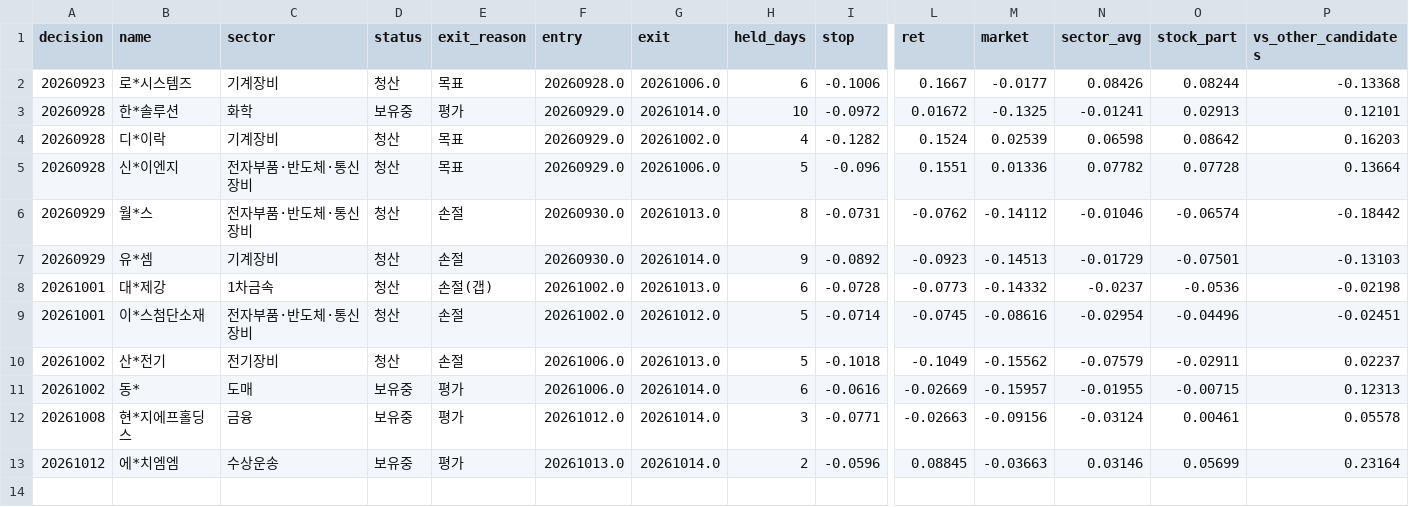
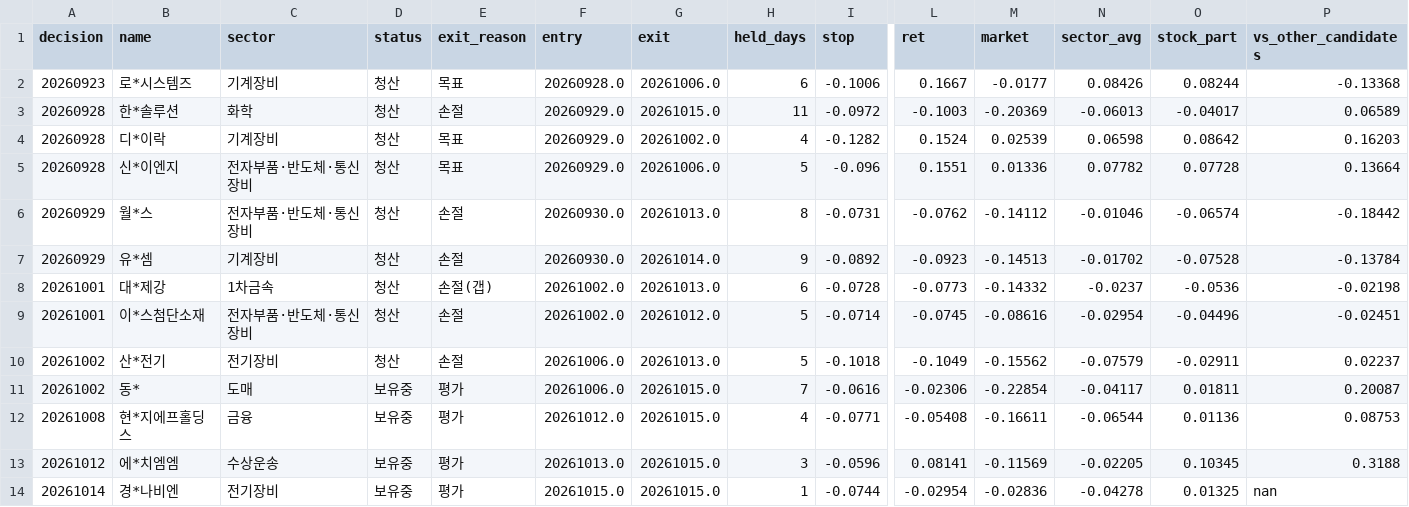
Before and after one commit to km81jik-gif/km81jik-gif.github.io, a CSV file: data/ai_trades.csv, drawn as a sheet; only a part is shown, gaps mark what is left out; rows hold the shown columns only; the diff names each change by its address in the sheet, - before the commit and + after, or states it on an @@ line.

```diff
--- a/data/ai_trades.csv
+++ b/data/ai_trades.csv
-D3 (status): 보유중
+D3 (status): 청산
-E3 (exit_reason): 평가
+E3 (exit_reason): 손절
-G3 (exit): 20261014.0
+G3 (exit): 20261015.0
-H3 (held_days): 10
+H3 (held_days): 11
-L3 (ret): 0.01672
+L3 (ret): -0.1003
-M3 (market): -0.1325
+M3 (market): -0.20369
-N3 (sector_avg): -0.01241
+N3 (sector_avg): -0.06013
-O3 (stock_part): 0.02913
+O3 (stock_part): -0.04017
-P3 (vs_other_candidates): 0.12101
+P3 (vs_other_candidates): 0.06589
-N7 (sector_avg): -0.01729
+N7 (sector_avg): -0.01702
-O7 (stock_part): -0.07501
+O7 (stock_part): -0.07528
-P7 (vs_other_candidates): -0.13103
+P7 (vs_other_candidates): -0.13784
-G11:G13 (exit): 20261014.0
+G11:G13 (exit): 20261015.0
-H11 (held_days): 6
+H11 (held_days): 7
-L11 (ret): -0.02669
+L11 (ret): -0.02306
-M11 (market): -0.15957
+M11 (market): -0.22854
-N11 (sector_avg): -0.01955
+N11 (sector_avg): -0.04117
-O11 (stock_part): -0.00715
+O11 (stock_part): 0.01811
-P11 (vs_other_candidates): 0.12313
+P11 (vs_other_candidates): 0.20087
-H12 (held_days): 3
+H12 (held_days): 4
-L12 (ret): -0.02663
+L12 (ret): -0.05408
-M12 (market): -0.09156
+M12 (market): -0.16611
-N12 (sector_avg): -0.03124
+N12 (sector_avg): -0.06544
-O12 (stock_part): 0.00461
+O12 (stock_part): 0.01136
-P12 (vs_other_candidates): 0.05578
+P12 (vs_other_candidates): 0.08753
-H13 (held_days): 2
+H13 (held_days): 3
-L13 (ret): 0.08845
+L13 (ret): 0.08141
-M13 (market): -0.03663
+M13 (market): -0.11569
-N13 (sector_avg): 0.03146
+N13 (sector_avg): -0.02205
-O13 (stock_part): 0.05699
+O13 (stock_part): 0.10345
-P13 (vs_other_candidates): 0.23164
+P13 (vs_other_candidates): 0.3188
+row 14: 20261014 | 경*나비엔 | 전기장비 | 보유중 | 평가 | 20261015.0 | 20261015.0 | 1 | -0.0744 | -0.02954 | -0.02836 | -0.04278 | 0.01325 | nan
```
Also changed, not shown: data/ai_decisions.csv, 6 other files.
